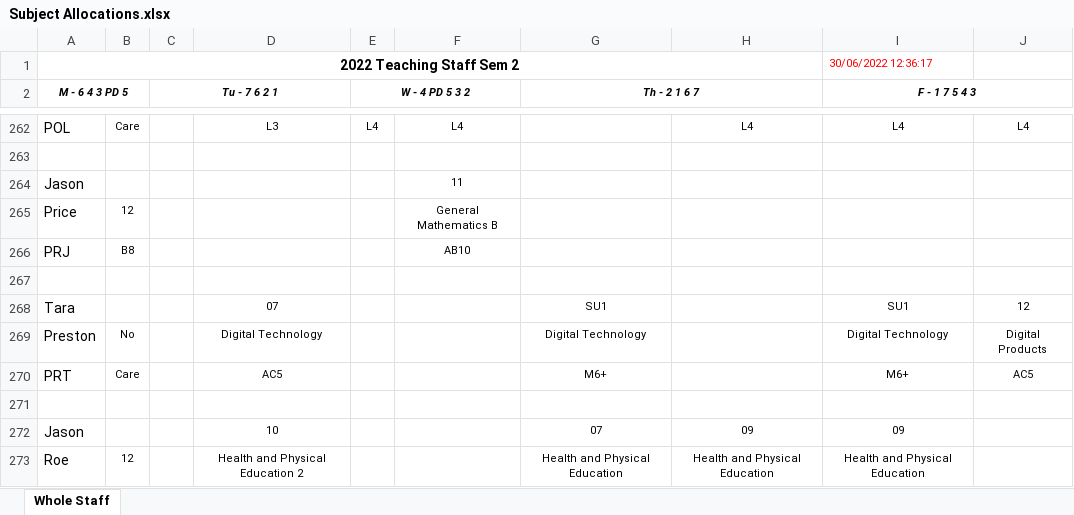
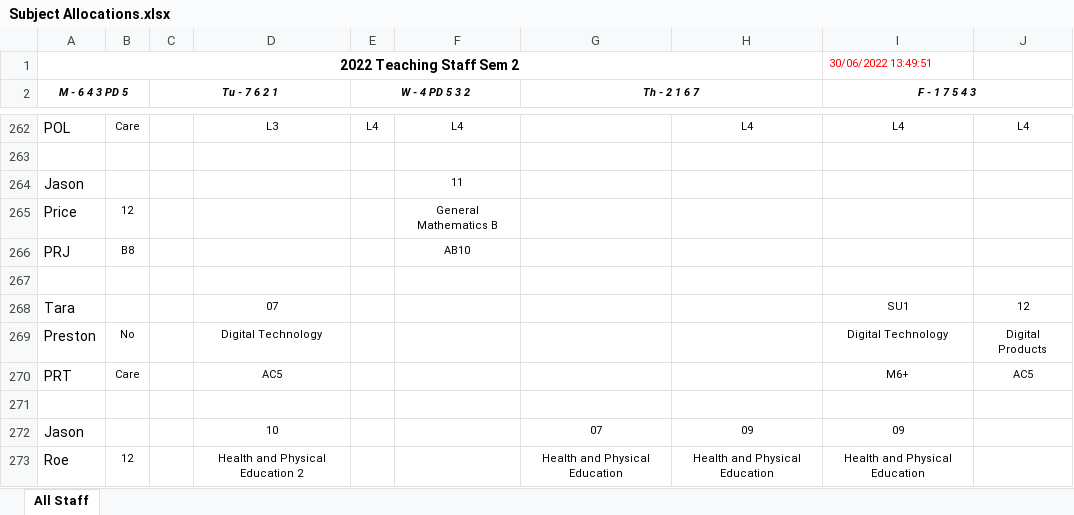
Before and after one commit to MrEldridge22/timetabling, an Excel workbook: Subject Allocations.xlsx, sheet All Staff, drawn as a sheet; only a part is shown, gaps mark what is left out; values as stored, in another font and other column widths than the file's, no borders; the diff covers the shown part only; the diff names each change by its address in the sheet, - before the commit and + after, or states it on an @@ line.

```diff
--- a/Subject Allocations.xlsx (sheet All Staff)
+++ b/Subject Allocations.xlsx (sheet All Staff)
-sheet tab: Whole Staff
+sheet tab: All Staff
-I1 (F - 1 7 5 4 3): 30/06/2022 12:36:17
+I1 (F - 1 7 5 4 3): 30/06/2022 13:49:51
-G268 (Th - 2 1 6 7): SU1
+G268 (Th - 2 1 6 7): (empty)
-G269 (Th - 2 1 6 7): Digital Technology
+G269 (Th - 2 1 6 7): (empty)
-G270 (Th - 2 1 6 7): M6+
+G270 (Th - 2 1 6 7): (empty)
```
Also changed, not shown: 55 edited cells elsewhere in this sheet, 4 other files.
